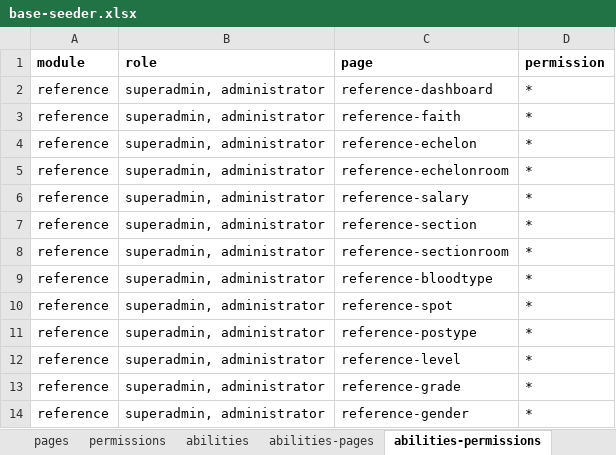
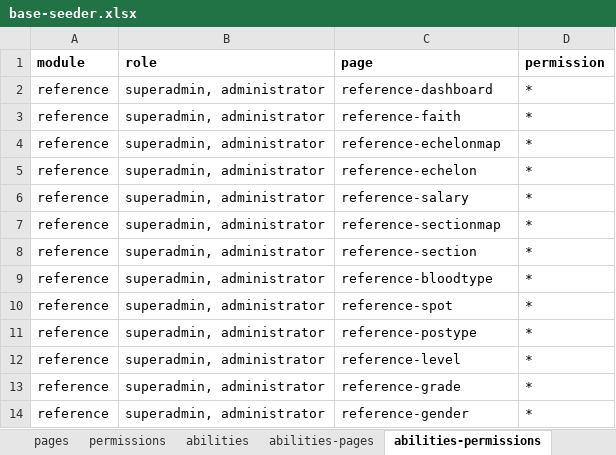
Before and after one commit to monoland/platform, an Excel workbook: database/excels/reference/base-seeder.xlsx, sheet abilities-permissions, drawn as a sheet; only a part is shown; values as stored, in another font and other column widths than the file's, no borders; removed rows and columns are numbered as before the commit, all else as after; the diff names each change by its address in the sheet, - before the commit and + after, or states it on an @@ line.

```diff
--- a/database/excels/reference/base-seeder.xlsx (sheet abilities-permissions)
+++ b/database/excels/reference/base-seeder.xlsx (sheet abilities-permissions)
+row 4: reference | superadmin, administrator | reference-echelonmap | *
-row 5: reference | superadmin, administrator | reference-echelonroom | *
+row 7: reference | superadmin, administrator | reference-sectionmap | *
-row 8: reference | superadmin, administrator | reference-sectionroom | *
```
Also changed, not shown: sheet abilities-pages, sheet permissions, sheet pages, 28 other files.
